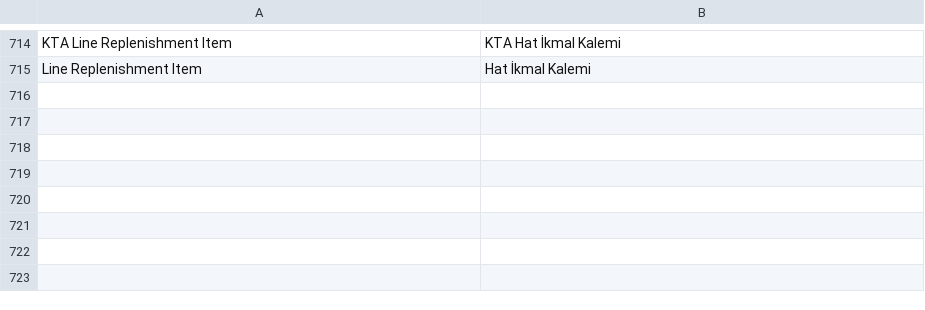
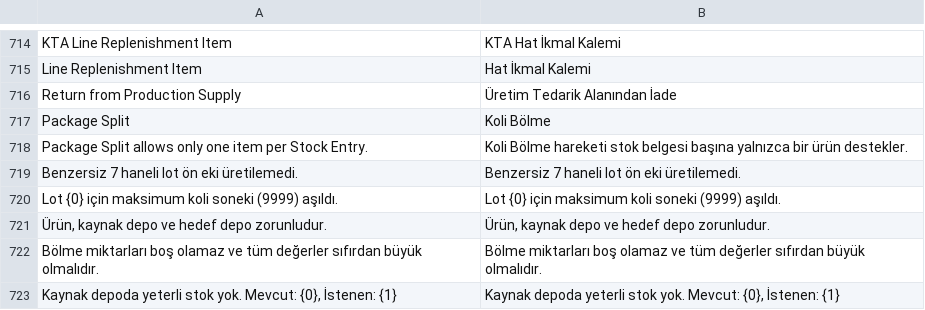
Before and after one commit to KTA-Endustri-Sistemleri/erpnextkta, a CSV file: erpnextkta/translations/tr.csv, drawn as a sheet; only a part is shown, gaps mark what is left out.

```diff
--- a/erpnextkta/translations/tr.csv
+++ b/erpnextkta/translations/tr.csv
@@ -715 +715,9 @@ KTA Line Replenishment Item,KTA Hat İkmal Kalemi
 Line Replenishment Item,Hat İkmal Kalemi
+Return from Production Supply,Üretim Tedarik Alanından İade
+Package Split,Koli Bölme
+Package Split allows only one item per Stock Entry.,Koli Bölme hareketi stok belgesi başına yalnızca bir ürün destekler.
+Benzersiz 7 haneli lot ön eki üretilemedi.,Benzersiz 7 haneli lot ön eki üretilemedi.
+Lot {0} için maksimum koli soneki (9999) aşıldı.,Lot {0} için maksimum koli soneki (9999) aşıldı.
+"Ürün, kaynak depo ve hedef depo zorunludur.","Ürün, kaynak depo ve hedef depo zorunludur."
+Bölme miktarları boş olamaz ve tüm değerler sıfırdan büyük olmalıdır.,Bölme miktarları boş olamaz ve tüm değerler sıfırdan büyük olmalıdır.
+"Kaynak depoda yeterli stok yok. Mevcut: {0}, İstenen: {1}","Kaynak depoda yeterli stok yok. Mevcut: {0}, İstenen: {1}"
```
Also changed, not shown: erpnextkta/translations/de.csv, erpnextkta/translations/en.csv, 20 other files.
